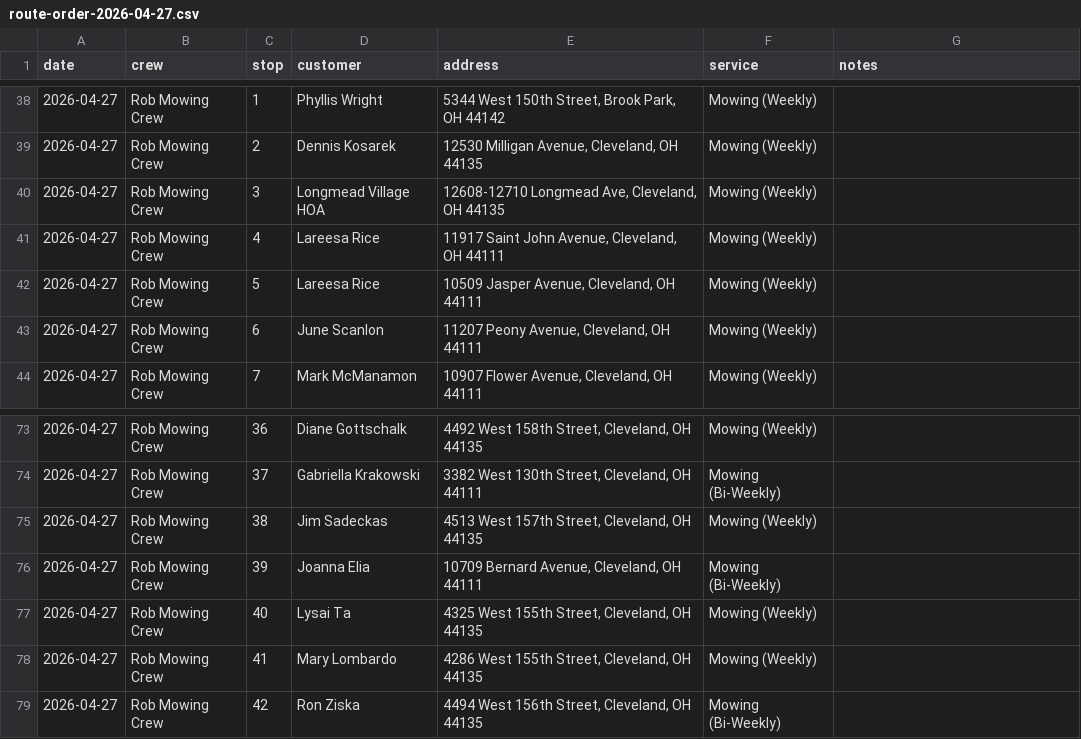
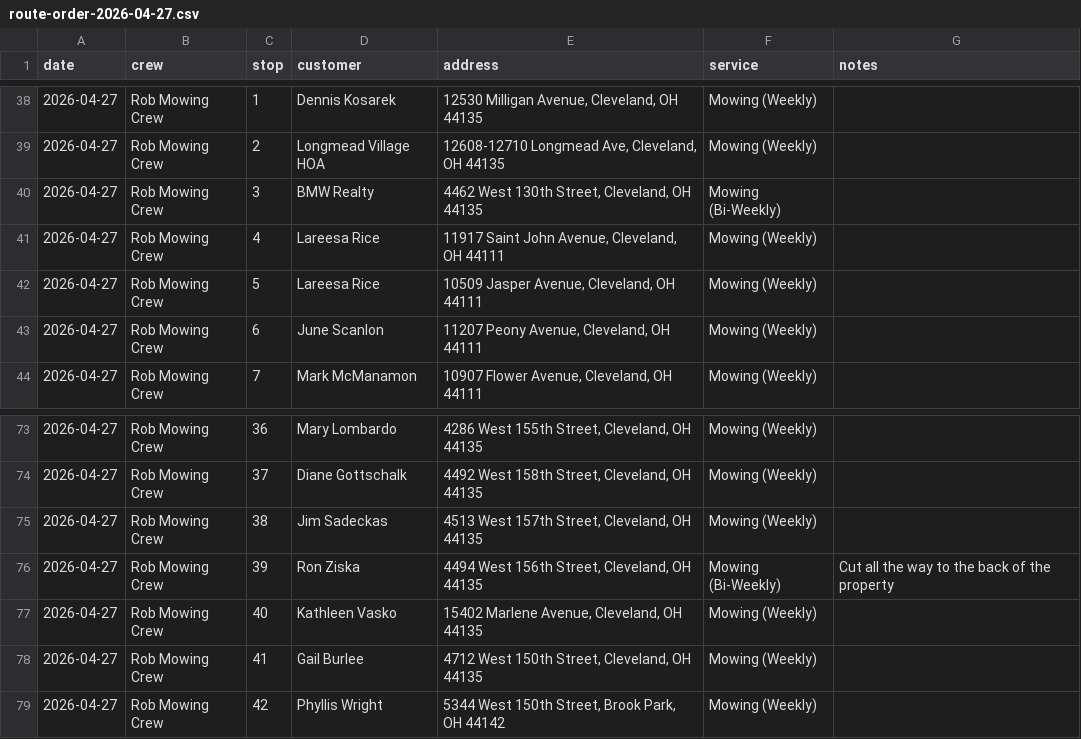
Before and after one commit to pappaslandscaping/pappas-quote-backend, a CSV file: route-order-2026-04-27.csv, drawn as a sheet; only a part is shown, gaps mark what is left out; the diff covers the shown part only.

```diff
--- a/route-order-2026-04-27.csv
+++ b/route-order-2026-04-27.csv
@@ -38,4 +38,4 @@ date,crew,stop,customer,address,service,notes
-2026-04-27,Rob Mowing Crew,1,Phyllis Wright,"5344 West 150th Street, Brook Park, OH 44142",Mowing (Weekly),
-2026-04-27,Rob Mowing Crew,2,Dennis Kosarek,"12530 Milligan Avenue, Cleveland, OH 44135",Mowing (Weekly),
-2026-04-27,Rob Mowing Crew,3,Longmead Village HOA,"12608-12710 Longmead Ave, Cleveland, OH 44135",Mowing (Weekly),
+2026-04-27,Rob Mowing Crew,1,Dennis Kosarek,"12530 Milligan Avenue, Cleveland, OH 44135",Mowing (Weekly),
+2026-04-27,Rob Mowing Crew,2,Longmead Village HOA,"12608-12710 Longmead Ave, Cleveland, OH 44135",Mowing (Weekly),
+2026-04-27,Rob Mowing Crew,3,BMW Realty,"4462 West 130th Street, Cleveland, OH 44135",Mowing (Bi-Weekly),
 2026-04-27,Rob Mowing Crew,4,Lareesa Rice,"11917 Saint John Avenue, Cleveland, OH 44111",Mowing (Weekly),
@@ -73,7 +73,7 @@ date,crew,stop,customer,address,service,notes
-2026-04-27,Rob Mowing Crew,36,Diane Gottschalk,"4492 West 158th Street, Cleveland, OH 44135",Mowing (Weekly),
-2026-04-27,Rob Mowing Crew,37,Gabriella Krakowski,"3382 West 130th Street, Cleveland, OH 44111",Mowing (Bi-Weekly),
+2026-04-27,Rob Mowing Crew,36,Mary Lombardo,"4286 West 155th Street, Cleveland, OH 44135",Mowing (Weekly),
+2026-04-27,Rob Mowing Crew,37,Diane Gottschalk,"4492 West 158th Street, Cleveland, OH 44135",Mowing (Weekly),
 2026-04-27,Rob Mowing Crew,38,Jim Sadeckas,"4513 West 157th Street, Cleveland, OH 44135",Mowing (Weekly),
-2026-04-27,Rob Mowing Crew,39,Joanna Elia,"10709 Bernard Avenue, Cleveland, OH 44111",Mowing (Bi-Weekly),
-2026-04-27,Rob Mowing Crew,40,Lysai Ta,"4325 West 155th Street, Cleveland, OH 44135",Mowing (Weekly),
-2026-04-27,Rob Mowing Crew,41,Mary Lombardo,"4286 West 155th Street, Cleveland, OH 44135",Mowing (Weekly),
-2026-04-27,Rob Mowing Crew,42,Ron Ziska,"4494 West 156th Street, Cleveland, OH 44135",Mowing (Bi-Weekly),
+2026-04-27,Rob Mowing Crew,39,Ron Ziska,"4494 West 156th Street, Cleveland, OH 44135",Mowing (Bi-Weekly),"Cut all the way to the back of the property"
+2026-04-27,Rob Mowing Crew,40,Kathleen Vasko,"15402 Marlene Avenue, Cleveland, OH 44135",Mowing (Weekly),
+2026-04-27,Rob Mowing Crew,41,Gail Burlee,"4712 West 150th Street, Cleveland, OH 44135",Mowing (Weekly),
+2026-04-27,Rob Mowing Crew,42,Phyllis Wright,"5344 West 150th Street, Brook Park, OH 44142",Mowing (Weekly),
```
Also changed, not shown: 3 added rows, 3 removed rows and 57 edited cells elsewhere in this file, 1 other file.
